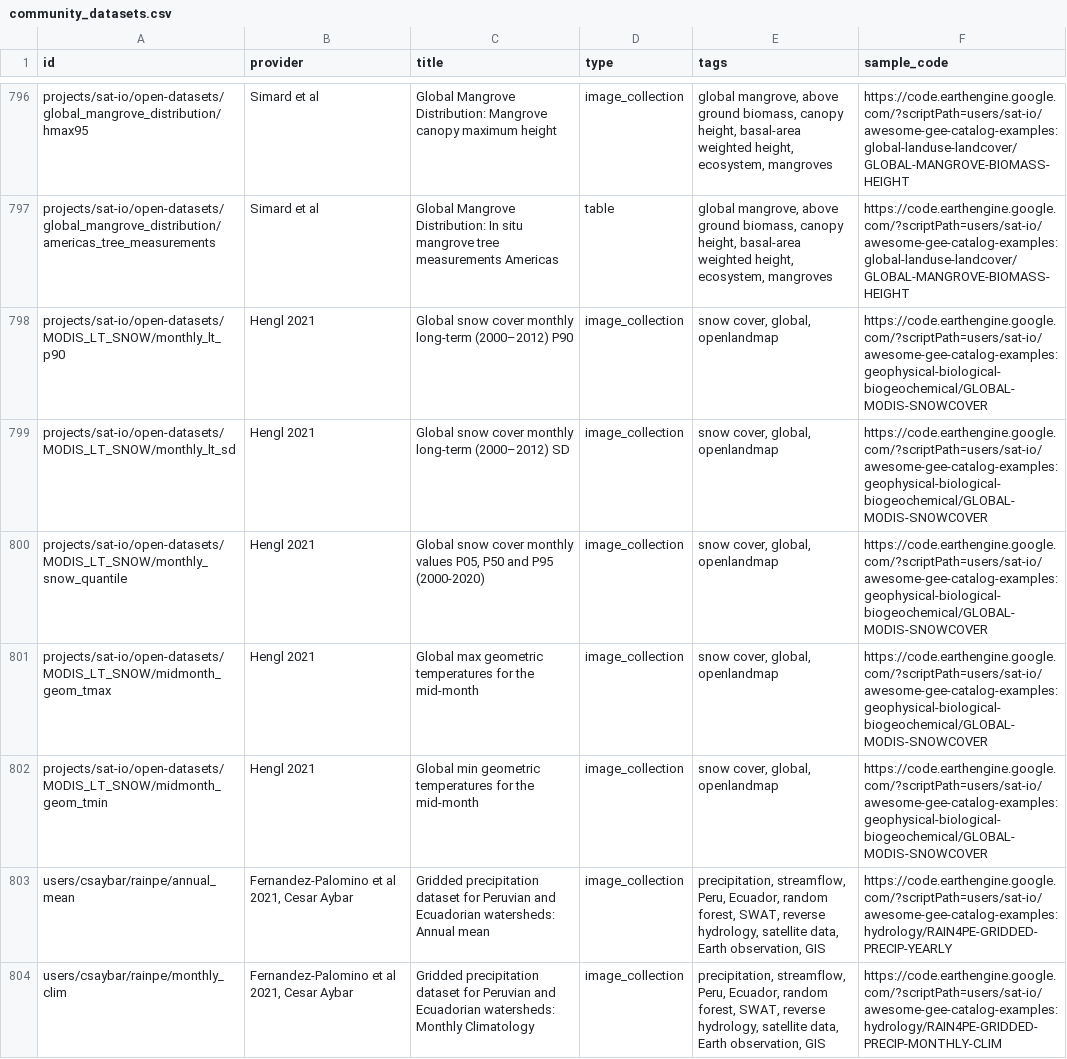
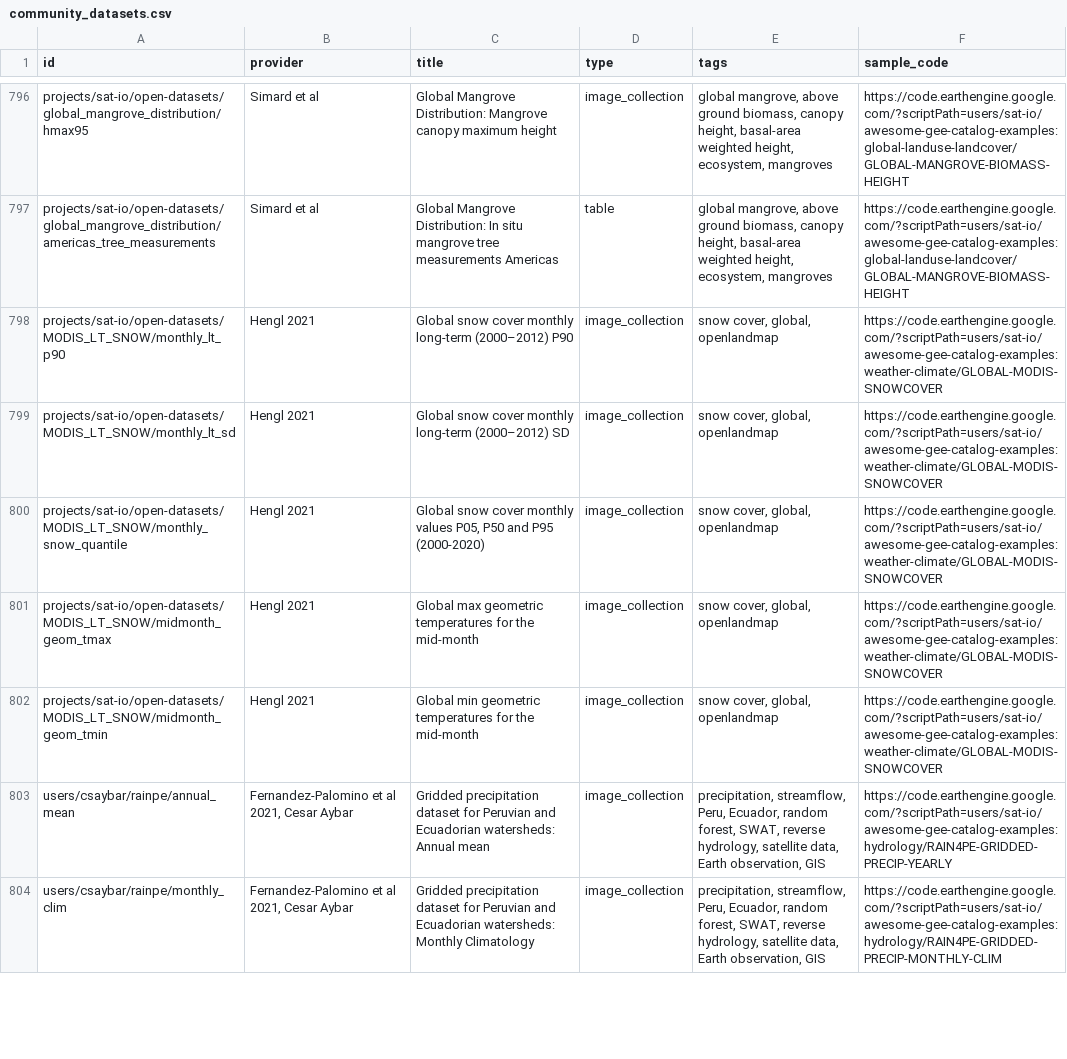
Before and after one commit to samapriya/awesome-gee-community-datasets, a CSV file: community_datasets.csv, drawn as a sheet; only a part is shown, gaps mark what is left out.

```diff
--- a/community_datasets.csv
+++ b/community_datasets.csv
@@ -797,7 +797,7 @@ projects/sat-io/open-datasets/global_mangrove_distribution/hmax95,Simard et al,G
 projects/sat-io/open-datasets/global_mangrove_distribution/americas_tree_measurements,Simard et al,Global Mangrove Distribution: In situ mangrove tree measurements Americas,table,"global mangrove, above ground biomass, canopy height, basal-area weighted height, ecosystem, mangroves",https://code.earthengine.google.com/?scriptPath=users/sat-io/awesome-gee-catalog-examples:global-landuse-landcover/GLOBAL-MANGROVE-BIOMASS-HEIGHT
-projects/sat-io/open-datasets/MODIS_LT_SNOW/monthly_lt_p90,Hengl 2021,Global snow cover monthly long-term (2000–2012) P90,image_collection,"snow cover, global, openlandmap",https://code.earthengine.google.com/?scriptPath=users/sat-io/awesome-gee-catalog-examples:geophysical-biological-biogeochemical/GLOBAL-MODIS-SNOWCOVER
-projects/sat-io/open-datasets/MODIS_LT_SNOW/monthly_lt_sd,Hengl 2021,Global snow cover monthly long-term (2000–2012) SD,image_collection,"snow cover, global, openlandmap",https://code.earthengine.google.com/?scriptPath=users/sat-io/awesome-gee-catalog-examples:geophysical-biological-biogeochemical/GLOBAL-MODIS-SNOWCOVER
-projects/sat-io/open-datasets/MODIS_LT_SNOW/monthly_snow_quantile,Hengl 2021,"Global snow cover monthly values P05, P50 and P95 (2000-2020)",image_collection,"snow cover, global, openlandmap",https://code.earthengine.google.com/?scriptPath=users/sat-io/awesome-gee-catalog-examples:geophysical-biological-biogeochemical/GLOBAL-MODIS-SNOWCOVER
-projects/sat-io/open-datasets/MODIS_LT_SNOW/midmonth_geom_tmax,Hengl 2021,Global max geometric temperatures for the mid-month,image_collection,"snow cover, global, openlandmap",https://code.earthengine.google.com/?scriptPath=users/sat-io/awesome-gee-catalog-examples:geophysical-biological-biogeochemical/GLOBAL-MODIS-SNOWCOVER
-projects/sat-io/open-datasets/MODIS_LT_SNOW/midmonth_geom_tmin,Hengl 2021,Global min geometric temperatures for the mid-month,image_collection,"snow cover, global, openlandmap",https://code.earthengine.google.com/?scriptPath=users/sat-io/awesome-gee-catalog-examples:geophysical-biological-biogeochemical/GLOBAL-MODIS-SNOWCOVER
+projects/sat-io/open-datasets/MODIS_LT_SNOW/monthly_lt_p90,Hengl 2021,Global snow cover monthly long-term (2000–2012) P90,image_collection,"snow cover, global, openlandmap",https://code.earthengine.google.com/?scriptPath=users/sat-io/awesome-gee-catalog-examples:weather-climate/GLOBAL-MODIS-SNOWCOVER
+projects/sat-io/open-datasets/MODIS_LT_SNOW/monthly_lt_sd,Hengl 2021,Global snow cover monthly long-term (2000–2012) SD,image_collection,"snow cover, global, openlandmap",https://code.earthengine.google.com/?scriptPath=users/sat-io/awesome-gee-catalog-examples:weather-climate/GLOBAL-MODIS-SNOWCOVER
+projects/sat-io/open-datasets/MODIS_LT_SNOW/monthly_snow_quantile,Hengl 2021,"Global snow cover monthly values P05, P50 and P95 (2000-2020)",image_collection,"snow cover, global, openlandmap",https://code.earthengine.google.com/?scriptPath=users/sat-io/awesome-gee-catalog-examples:weather-climate/GLOBAL-MODIS-SNOWCOVER
+projects/sat-io/open-datasets/MODIS_LT_SNOW/midmonth_geom_tmax,Hengl 2021,Global max geometric temperatures for the mid-month,image_collection,"snow cover, global, openlandmap",https://code.earthengine.google.com/?scriptPath=users/sat-io/awesome-gee-catalog-examples:weather-climate/GLOBAL-MODIS-SNOWCOVER
+projects/sat-io/open-datasets/MODIS_LT_SNOW/midmonth_geom_tmin,Hengl 2021,Global min geometric temperatures for the mid-month,image_collection,"snow cover, global, openlandmap",https://code.earthengine.google.com/?scriptPath=users/sat-io/awesome-gee-catalog-examples:weather-climate/GLOBAL-MODIS-SNOWCOVER
 users/csaybar/rainpe/annual_mean,"Fernandez-Palomino et al 2021, Cesar Aybar",Gridded precipitation dataset for Peruvian and Ecuadorian watersheds: Annual mean,image_collection,"precipitation, streamflow, Peru, Ecuador, random forest, SWAT, reverse hydrology, satellite data, Earth observation, GIS",https://code.earthengine.google.com/?scriptPath=users/sat-io/awesome-gee-catalog-examples:hydrology/RAIN4PE-GRIDDED-PRECIP-YEARLY
```
